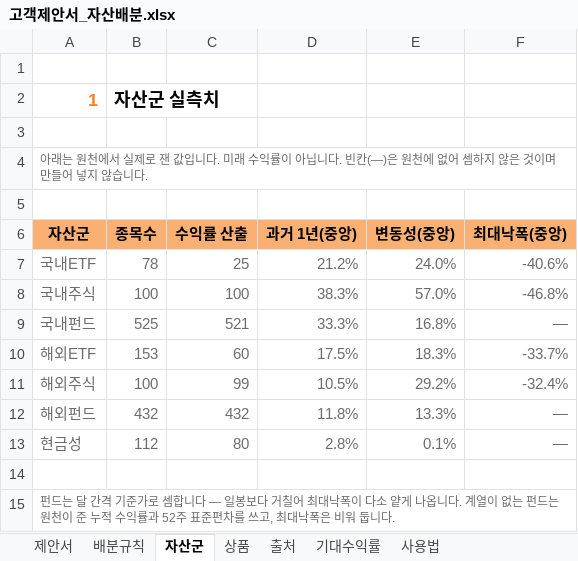
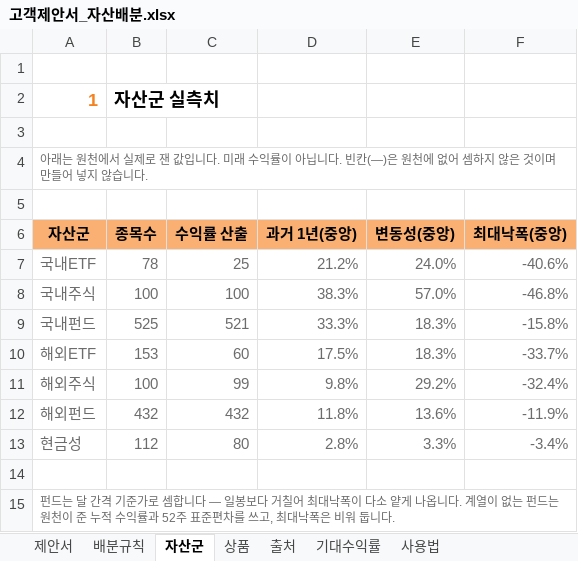
Before and after one commit to hanaroline/work_1, an Excel workbook: 고객제안서_자산배분.xlsx, sheet 자산군, drawn as a sheet; values as stored, in another font and other column widths than the file's, no borders; the diff names each change by its address in the sheet, - before the commit and + after, or states it on an @@ line.

```diff
--- a/고객제안서_자산배분.xlsx (sheet 자산군)
+++ b/고객제안서_자산배분.xlsx (sheet 자산군)
-E9 (변동성(중앙)): 16.8%
+E9 (변동성(중앙)): 18.3%
-F9 (최대낙폭(중앙)): —
+F9 (최대낙폭(중앙)): -15.8%
-D11 (과거 1년(중앙)): 10.5%
+D11 (과거 1년(중앙)): 9.8%
-E12 (변동성(중앙)): 13.3%
+E12 (변동성(중앙)): 13.6%
-F12 (최대낙폭(중앙)): —
+F12 (최대낙폭(중앙)): -11.9%
-E13 (변동성(중앙)): 0.1%
+E13 (변동성(중앙)): 3.3%
-F13 (최대낙폭(중앙)): —
+F13 (최대낙폭(중앙)): -3.4%
```
Also changed, not shown: sheet 상품, sheet 기대수익률, sheet 제안서, sheet 출처, 고객제안서_자산배분_매크로.xlsm, 4 other files.
